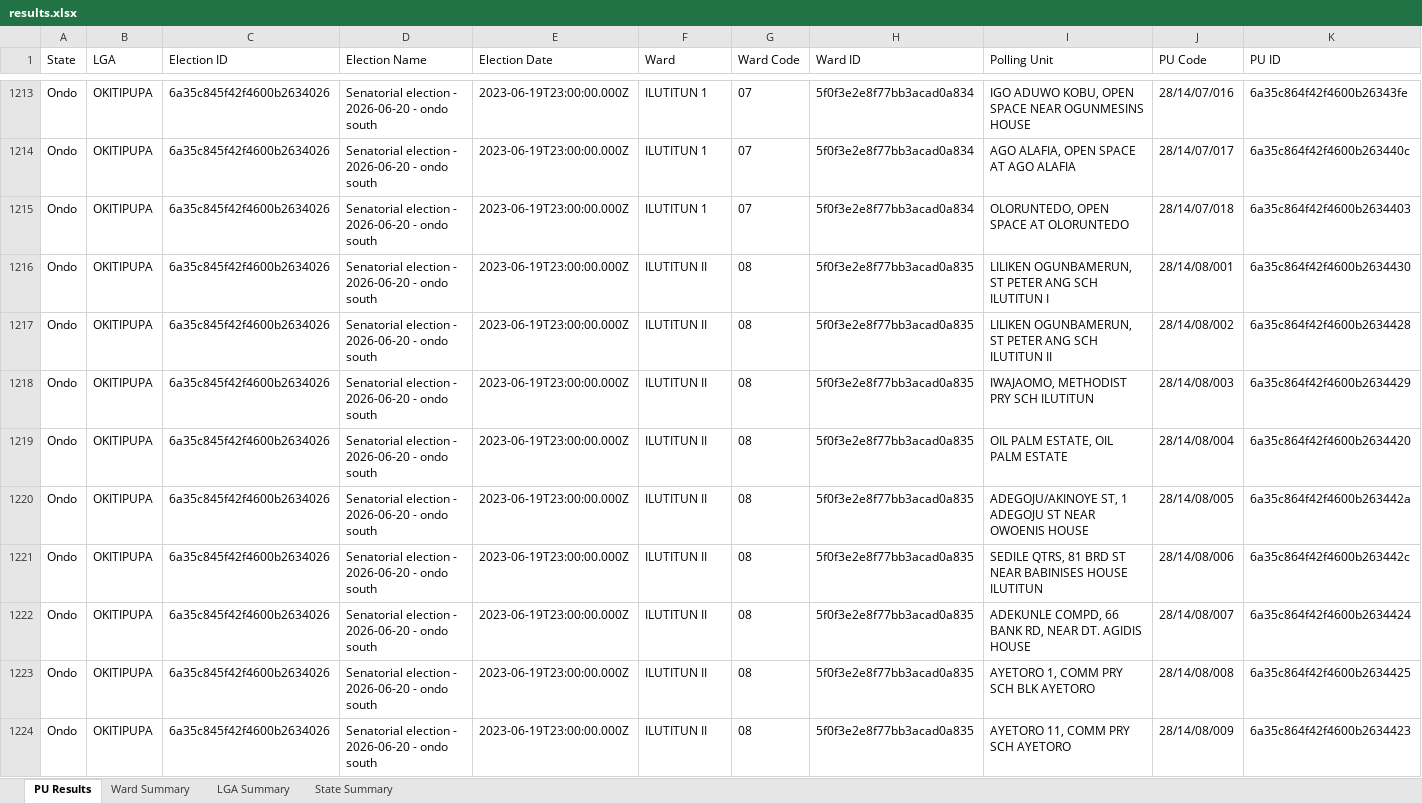
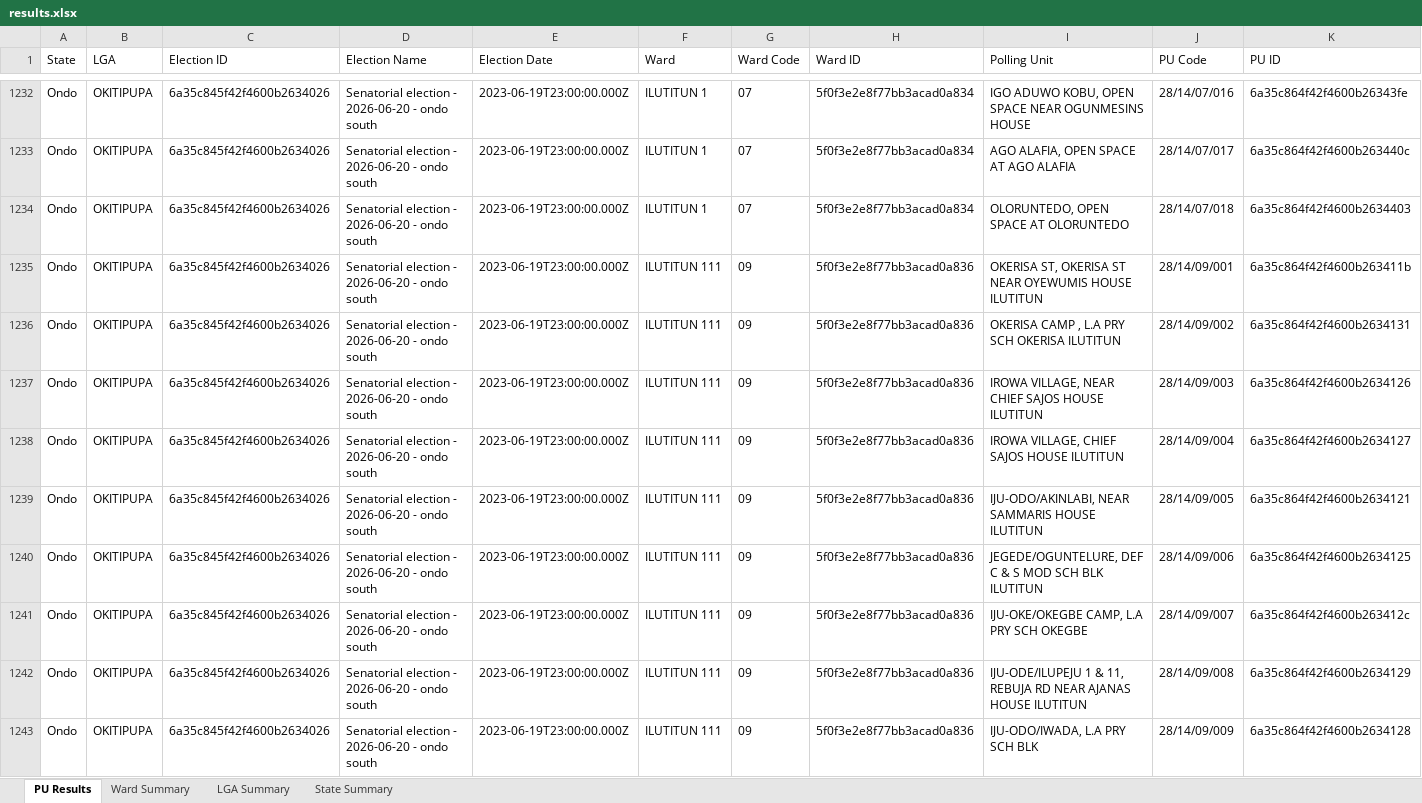
Before and after one commit to africadatawarehouse-netizen/inec-state-pull, an Excel workbook: output/Ondo/results.xlsx, sheet PU Results, drawn as a sheet; only a part is shown, gaps mark what is left out; the shorter side is filled out with more unchanged rows; values as stored, in another font and other column widths than the file's, no borders; rows hold the shown columns only; the diff covers the shown part only; the diff names each change by its address in the sheet, - before the commit and + after, or states it on an @@ line.

```diff
--- a/output/Ondo/results.xlsx (sheet PU Results)
+++ b/output/Ondo/results.xlsx (sheet PU Results)
+row 1235: Ondo | OKITIPUPA | 6a35c845f42f4600b2634026 | Senatorial election - 2026-06-20 - ondo south | 2023-06-19T23:00:00.000Z | ILUTITUN 111 | 09 | 5f0f3e2e8f77bb3acad0a836 | OKERISA ST, OKERISA ST NEAR OYEWUMIS HOUSE ILUTITUN | 28/14/09/001 | 6a35c864f42f4600b263411b
+row 1236: Ondo | OKITIPUPA | 6a35c845f42f4600b2634026 | Senatorial election - 2026-06-20 - ondo south | 2023-06-19T23:00:00.000Z | ILUTITUN 111 | 09 | 5f0f3e2e8f77bb3acad0a836 | OKERISA CAMP , L.A PRY SCH OKERISA ILUTITUN | 28/14/09/002 | 6a35c864f42f4600b2634131
+row 1237: Ondo | OKITIPUPA | 6a35c845f42f4600b2634026 | Senatorial election - 2026-06-20 - ondo south | 2023-06-19T23:00:00.000Z | ILUTITUN 111 | 09 | 5f0f3e2e8f77bb3acad0a836 | IROWA VILLAGE, NEAR CHIEF SAJOS HOUSE ILUTITUN | 28/14/09/003 | 6a35c864f42f4600b2634126
+row 1238: Ondo | OKITIPUPA | 6a35c845f42f4600b2634026 | Senatorial election - 2026-06-20 - ondo south | 2023-06-19T23:00:00.000Z | ILUTITUN 111 | 09 | 5f0f3e2e8f77bb3acad0a836 | IROWA VILLAGE, CHIEF SAJOS HOUSE ILUTITUN | 28/14/09/004 | 6a35c864f42f4600b2634127
+row 1239: Ondo | OKITIPUPA | 6a35c845f42f4600b2634026 | Senatorial election - 2026-06-20 - ondo south | 2023-06-19T23:00:00.000Z | ILUTITUN 111 | 09 | 5f0f3e2e8f77bb3acad0a836 | IJU-ODO/AKINLABI, NEAR SAMMARIS HOUSE ILUTITUN | 28/14/09/005 | 6a35c864f42f4600b2634121
+row 1240: Ondo | OKITIPUPA | 6a35c845f42f4600b2634026 | Senatorial election - 2026-06-20 - ondo south | 2023-06-19T23:00:00.000Z | ILUTITUN 111 | 09 | 5f0f3e2e8f77bb3acad0a836 | JEGEDE/OGUNTELURE, DEF C & S MOD SCH BLK ILUTITUN | 28/14/09/006 | 6a35c864f42f4600b2634125
+row 1241: Ondo | OKITIPUPA | 6a35c845f42f4600b2634026 | Senatorial election - 2026-06-20 - ondo south | 2023-06-19T23:00:00.000Z | ILUTITUN 111 | 09 | 5f0f3e2e8f77bb3acad0a836 | IJU-OKE/OKEGBE CAMP, L.A PRY SCH OKEGBE | 28/14/09/007 | 6a35c864f42f4600b263412c
+row 1242: Ondo | OKITIPUPA | 6a35c845f42f4600b2634026 | Senatorial election - 2026-06-20 - ondo south | 2023-06-19T23:00:00.000Z | ILUTITUN 111 | 09 | 5f0f3e2e8f77bb3acad0a836 | IJU-ODE/ILUPEJU 1 & 11, REBUJA RD NEAR AJANAS HOUSE ILUTITUN | 28/14/09/008 | 6a35c864f42f4600b2634129
+row 1243: Ondo | OKITIPUPA | 6a35c845f42f4600b2634026 | Senatorial election - 2026-06-20 - ondo south | 2023-06-19T23:00:00.000Z | ILUTITUN 111 | 09 | 5f0f3e2e8f77bb3acad0a836 | IJU-ODO/IWADA, L.A PRY SCH BLK | 28/14/09/009 | 6a35c864f42f4600b2634128
```
Also changed, not shown: 34 added rows elsewhere in this sheet, sheet Ward Summary, sheet State Summary, sheet LGA Summary, output/Ekiti/results.xlsx, output/Kano/results.xlsx, 25 other files.
